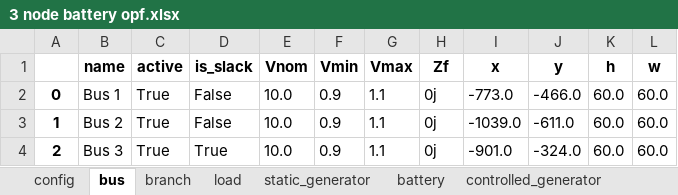
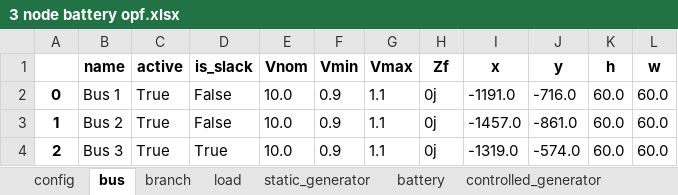
Before and after one commit to schuttpj86/vera1, an Excel workbook: Grids_and_profiles/grids/3 node battery opf.xlsx, sheet bus, drawn as a sheet; values as stored, in another font and other column widths than the file's, no borders; the diff names each change by its address in the sheet, - before the commit and + after, or states it on an @@ line.

```diff
--- a/Grids_and_profiles/grids/3 node battery opf.xlsx (sheet bus)
+++ b/Grids_and_profiles/grids/3 node battery opf.xlsx (sheet bus)
-I2 (x): -773.0
+I2 (x): -1191.0
-J2 (y): -466.0
+J2 (y): -716.0
-I3 (x): -1039.0
+I3 (x): -1457.0
-J3 (y): -611.0
+J3 (y): -861.0
-I4 (x): -901.0
+I4 (x): -1319.0
-J4 (y): -324.0
+J4 (y): -574.0
```
Also changed, not shown: sheet branch, sheet battery, 30 other files.
